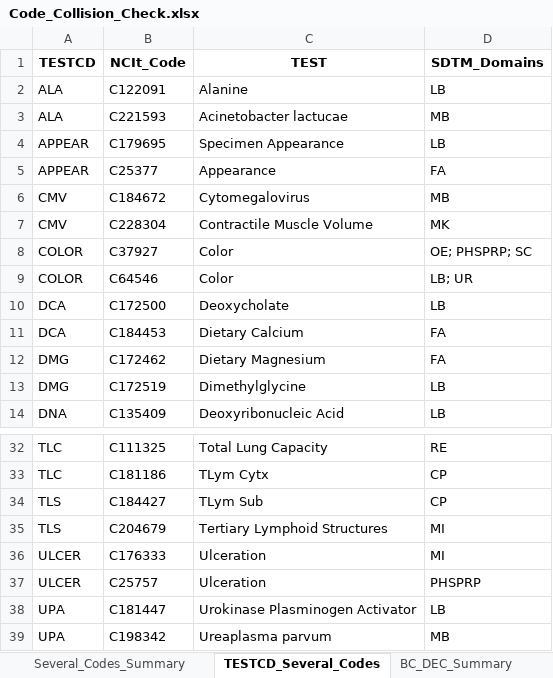
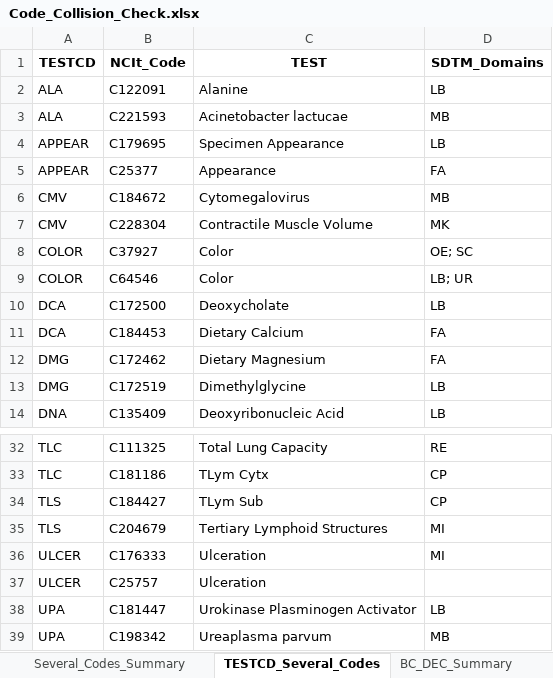
Before and after one commit to kerfors/cdisc-for-ai, an Excel workbook: link-semantics/interim/Code_Collision_Check.xlsx, sheet TESTCD_Several_Codes, drawn as a sheet; only a part is shown, gaps mark what is left out; values as stored, in another font and other column widths than the file's, no borders; the diff names each change by its address in the sheet, - before the commit and + after, or states it on an @@ line.

```diff
--- a/link-semantics/interim/Code_Collision_Check.xlsx (sheet TESTCD_Several_Codes)
+++ b/link-semantics/interim/Code_Collision_Check.xlsx (sheet TESTCD_Several_Codes)
-D8 (SDTM_Domains): OE; PHSPRP; SC
+D8 (SDTM_Domains): OE; SC
-D37 (SDTM_Domains): PHSPRP
+D37 (SDTM_Domains): (empty)
```
Also changed, not shown: sheet Role_Inventory, sheet Pins, sdtm-domain-reference/machine_actionable/SDTM_Domain_Metadata.xlsx, sdtm-findings-graph/machine_actionable/Measurement_Findings.xlsx, 45 other files.
